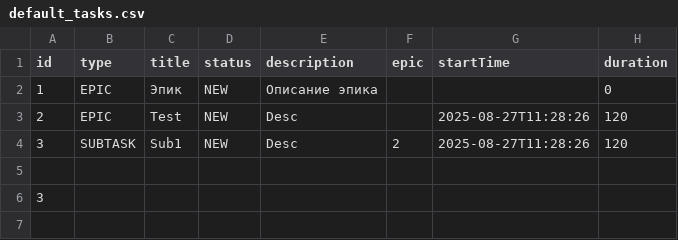
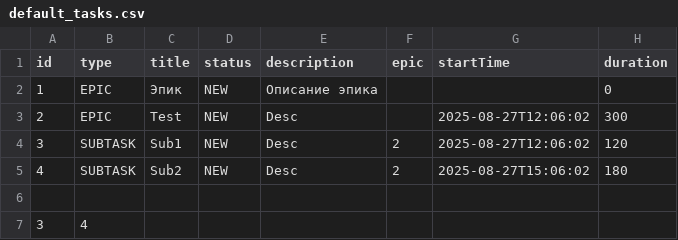
Before and after one commit to val-chara/java-kanban, a CSV file: default_tasks.csv, drawn as a sheet.

```diff
--- a/default_tasks.csv
+++ b/default_tasks.csv
@@ -2,5 +2,6 @@ id,type,title,status,description,epic,startTime,duration
 1,EPIC,Эпик ,NEW,Описание эпика,,,0
-2,EPIC,Test,NEW,Desc,,2025-08-27T11:28:26,120
-3,SUBTASK,Sub1,NEW,Desc,2,2025-08-27T11:28:26,120
+2,EPIC,Test,NEW,Desc,,2025-08-27T12:06:02,300
+3,SUBTASK,Sub1,NEW,Desc,2,2025-08-27T12:06:02,120
+4,SUBTASK,Sub2,NEW,Desc,2,2025-08-27T15:06:02,180
 
-3
+3,4
```
Also changed, not shown: 2 other files.
